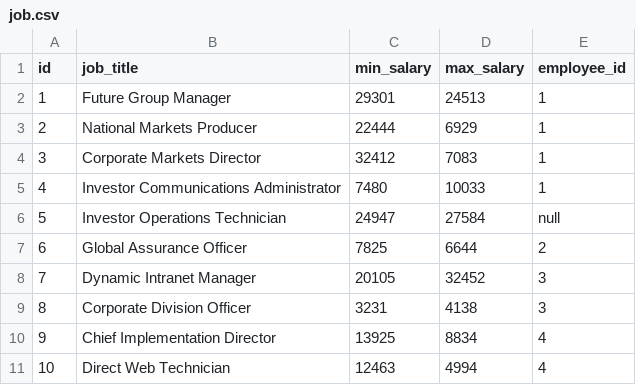
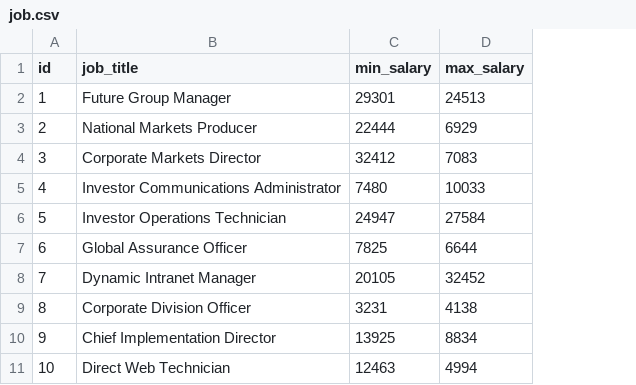
Before and after one commit to OsgiliathEnterprise/data-migrator, a CSV file: sample-mono/src/main/resources/config/liquibase/fake-data/job.csv, drawn as a sheet; the diff names each change by its address in the sheet, - before the commit and + after, or states it on an @@ line.

```diff
--- a/sample-mono/src/main/resources/config/liquibase/fake-data/job.csv
+++ b/sample-mono/src/main/resources/config/liquibase/fake-data/job.csv
-column E (employee_id), rows 2-11: 1 | 1 | 1 | 1 | null | 2 | 3 | 3 | 4 | 4
```
Also changed, not shown: sample-mono/src/main/resources/config/liquibase/fake-data/employee.csv, sample-mono/src/main/resources/config/liquibase/fake-data/task.csv, 14 other files.
